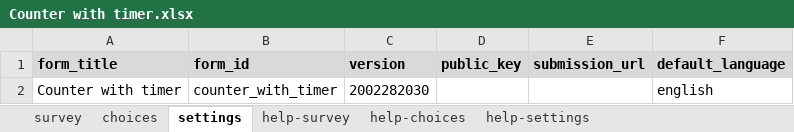
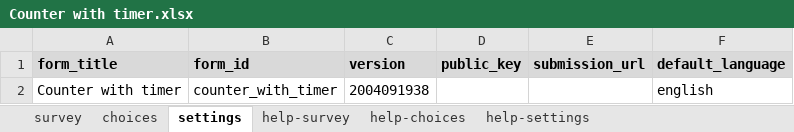
Before and after one commit to surveycto/counter-with-timer, an Excel workbook: extras/test-form/Counter with timer.xlsx, sheet settings, drawn as a sheet; values as stored, in another font and other column widths than the file's, no borders; the diff names each change by its address in the sheet, - before the commit and + after, or states it on an @@ line.

Commit message:
Updated ZIP and form definition files

```diff
--- a/extras/test-form/Counter with timer.xlsx (sheet settings)
+++ b/extras/test-form/Counter with timer.xlsx (sheet settings)
-C2 (version): 2002282030
+C2 (version): 2004091938
```
Also changed, not shown: sheet survey, 1 other file.
